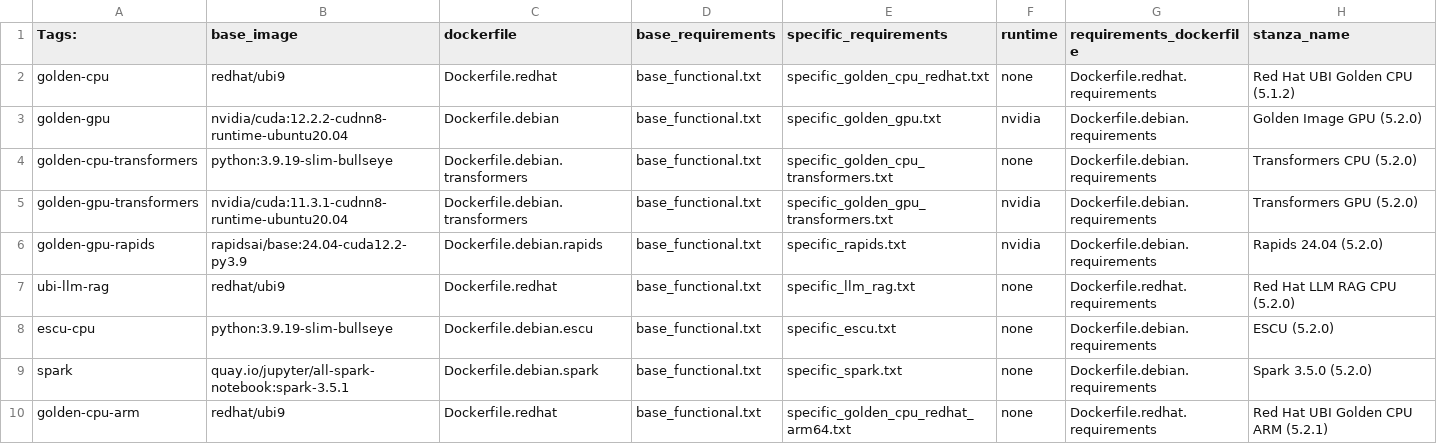
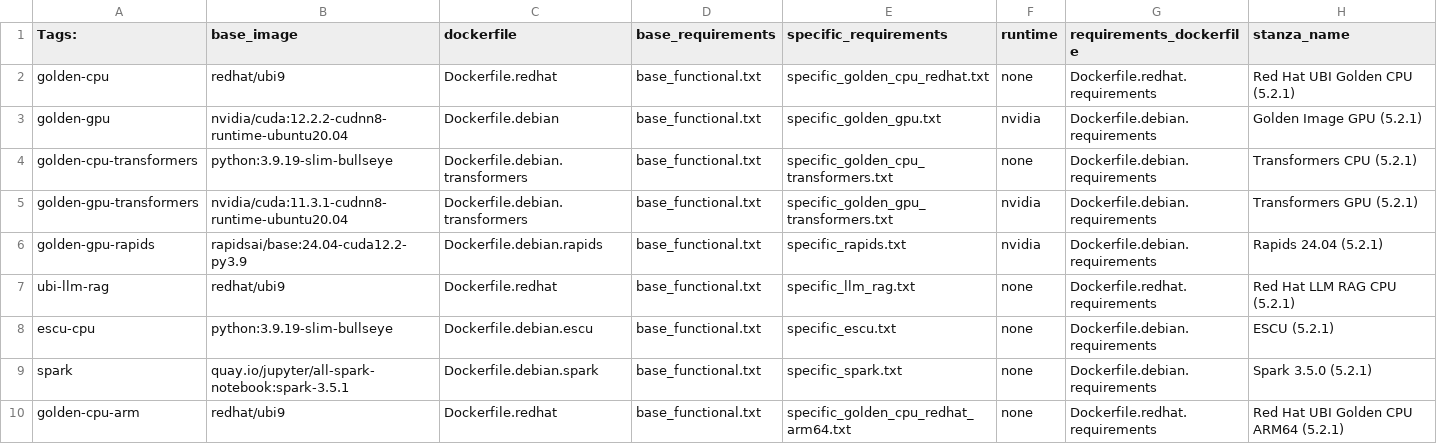
Before and after one commit to splunk/splunk-mltk-container-docker, a CSV file: tag_mapping.csv, drawn as a sheet.

Commit message:
update tag_mapping to 5.2.1

```diff
--- a/tag_mapping.csv
+++ b/tag_mapping.csv
@@ -1,10 +1,10 @@
 Tags:,base_image,dockerfile,base_requirements,specific_requirements,runtime,requirements_dockerfile,stanza_name
-golden-cpu,redhat/ubi9,Dockerfile.redhat,base_functional.txt,specific_golden_cpu_redhat.txt,none,Dockerfile.redhat.requirements,Red Hat UBI Golden CPU (5.1.2)
-golden-gpu,nvidia/cuda:12.2.2-cudnn8-runtime-ubuntu20.04,Dockerfile.debian,base_functional.txt,specific_golden_gpu.txt,nvidia,Dockerfile.debian.requirements,Golden Image GPU (5.2.0)
-golden-cpu-transformers,python:3.9.19-slim-bullseye,Dockerfile.debian.transformers,base_functional.txt,specific_golden_cpu_transformers.txt,none,Dockerfile.debian.requirements,Transformers CPU (5.2.0)
-golden-gpu-transformers,nvidia/cuda:11.3.1-cudnn8-runtime-ubuntu20.04,Dockerfile.debian.transformers,base_functional.txt,specific_golden_gpu_transformers.txt,nvidia,Dockerfile.debian.requirements,Transformers GPU (5.2.0)
-golden-gpu-rapids,rapidsai/base:24.04-cuda12.2-py3.9,Dockerfile.debian.rapids,base_functional.txt,specific_rapids.txt,nvidia,Dockerfile.debian.requirements,Rapids 24.04 (5.2.0)
-ubi-llm-rag,redhat/ubi9,Dockerfile.redhat,base_functional.txt,specific_llm_rag.txt,none,Dockerfile.redhat.requirements,Red Hat LLM RAG CPU (5.2.0)
-escu-cpu,python:3.9.19-slim-bullseye,Dockerfile.debian.escu,base_functional.txt,specific_escu.txt,none,Dockerfile.debian.requirements,ESCU (5.2.0)
-spark,quay.io/jupyter/all-spark-notebook:spark-3.5.1,Dockerfile.debian.spark,base_functional.txt,specific_spark.txt,none,Dockerfile.debian.requirements,Spark 3.5.0 (5.2.0)
-golden-cpu-arm,redhat/ubi9,Dockerfile.redhat,base_functional.txt,specific_golden_cpu_redhat_arm64.txt,none,Dockerfile.redhat.requirements,Red Hat UBI Golden CPU ARM (5.2.1)
+golden-cpu,redhat/ubi9,Dockerfile.redhat,base_functional.txt,specific_golden_cpu_redhat.txt,none,Dockerfile.redhat.requirements,Red Hat UBI Golden CPU (5.2.1)
+golden-gpu,nvidia/cuda:12.2.2-cudnn8-runtime-ubuntu20.04,Dockerfile.debian,base_functional.txt,specific_golden_gpu.txt,nvidia,Dockerfile.debian.requirements,Golden Image GPU (5.2.1)
+golden-cpu-transformers,python:3.9.19-slim-bullseye,Dockerfile.debian.transformers,base_functional.txt,specific_golden_cpu_transformers.txt,none,Dockerfile.debian.requirements,Transformers CPU (5.2.1)
+golden-gpu-transformers,nvidia/cuda:11.3.1-cudnn8-runtime-ubuntu20.04,Dockerfile.debian.transformers,base_functional.txt,specific_golden_gpu_transformers.txt,nvidia,Dockerfile.debian.requirements,Transformers GPU (5.2.1)
+golden-gpu-rapids,rapidsai/base:24.04-cuda12.2-py3.9,Dockerfile.debian.rapids,base_functional.txt,specific_rapids.txt,nvidia,Dockerfile.debian.requirements,Rapids 24.04 (5.2.1)
+ubi-llm-rag,redhat/ubi9,Dockerfile.redhat,base_functional.txt,specific_llm_rag.txt,none,Dockerfile.redhat.requirements,Red Hat LLM RAG CPU (5.2.1)
+escu-cpu,python:3.9.19-slim-bullseye,Dockerfile.debian.escu,base_functional.txt,specific_escu.txt,none,Dockerfile.debian.requirements,ESCU (5.2.1)
+spark,quay.io/jupyter/all-spark-notebook:spark-3.5.1,Dockerfile.debian.spark,base_functional.txt,specific_spark.txt,none,Dockerfile.debian.requirements,Spark 3.5.0 (5.2.1)
+golden-cpu-arm,redhat/ubi9,Dockerfile.redhat,base_functional.txt,specific_golden_cpu_redhat_arm64.txt,none,Dockerfile.redhat.requirements,Red Hat UBI Golden CPU ARM64 (5.2.1)
```
